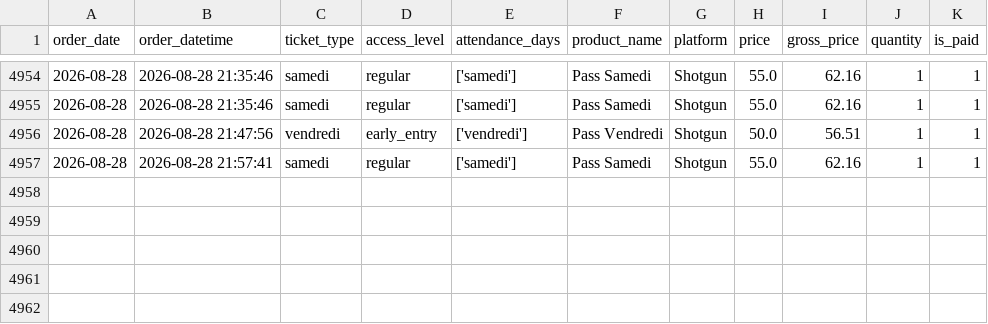
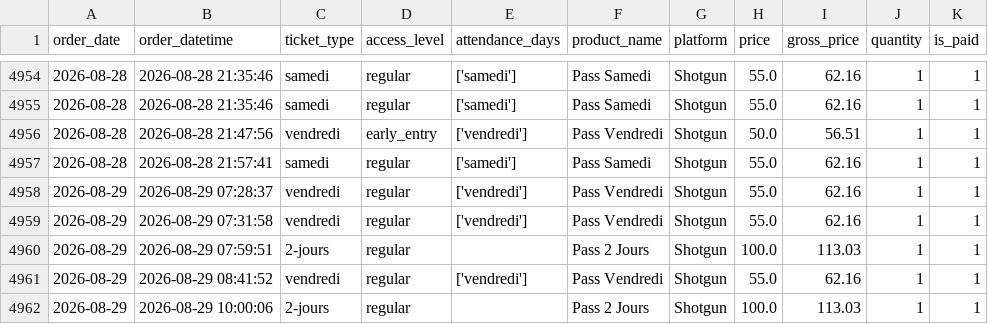
Before and after one commit to studio-ai2k/ticketing_api, a CSV file: data/geneve_2026_merged.csv, drawn as a sheet; only a part is shown, gaps mark what is left out; the diff names each change by its address in the sheet, - before the commit and + after, or states it on an @@ line.

```diff
--- a/data/geneve_2026_merged.csv
+++ b/data/geneve_2026_merged.csv
+row 4958: 2026-08-29 | 2026-08-29 07:28:37 | vendredi | regular | ['vendredi'] | Pass Vendredi | Shotgun | 55.0 | 62.16 | 1 | 1
+row 4959: 2026-08-29 | 2026-08-29 07:31:58 | vendredi | regular | ['vendredi'] | Pass Vendredi | Shotgun | 55.0 | 62.16 | 1 | 1
+row 4960: 2026-08-29 | 2026-08-29 07:59:51 | 2-jours | regular |  | Pass 2 Jours | Shotgun | 100.0 | 113.03 | 1 | 1
+row 4961: 2026-08-29 | 2026-08-29 08:41:52 | vendredi | regular | ['vendredi'] | Pass Vendredi | Shotgun | 55.0 | 62.16 | 1 | 1
+row 4962: 2026-08-29 | 2026-08-29 10:00:06 | 2-jours | regular |  | Pass 2 Jours | Shotgun | 100.0 | 113.03 | 1 | 1
```
Also changed, not shown: data/bordeaux_oct_2026_merged.csv, data/rennes_2026_merged.csv, 12 other files.
